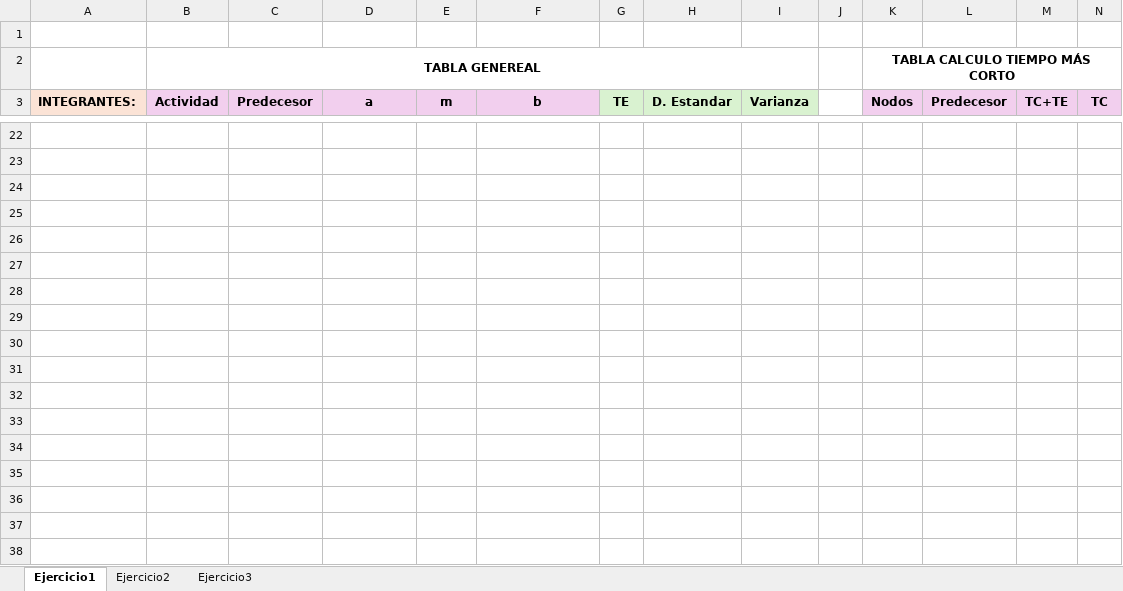
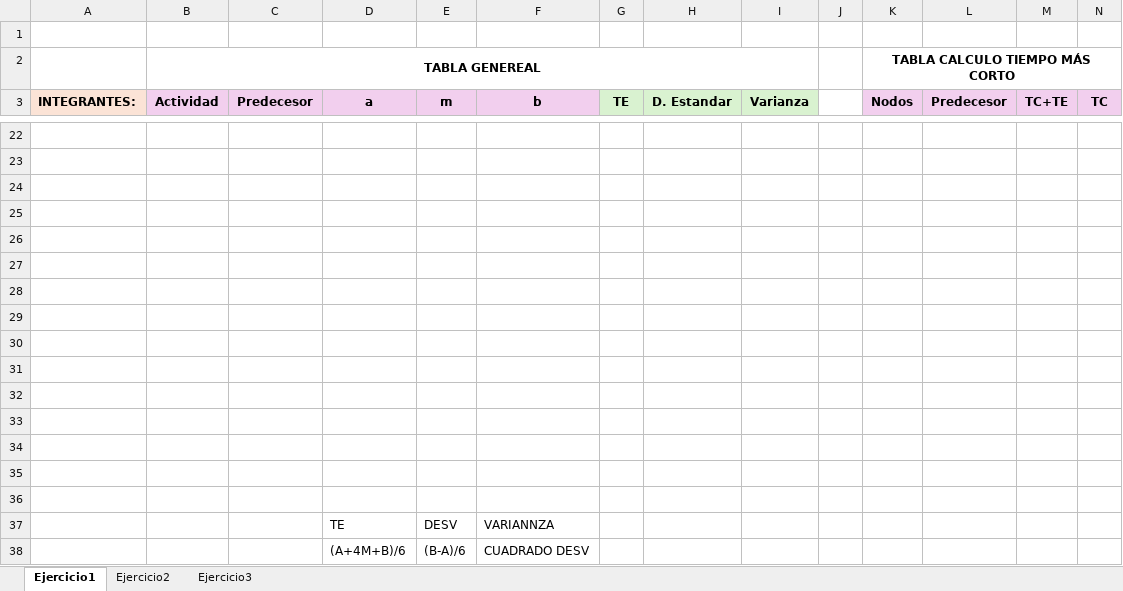
Before and after one commit to Santhiag0/no-soy-de-IO, an Excel workbook: recetas.xlsx, sheet Ejercicio1, drawn as a sheet; only a part is shown, gaps mark what is left out; values as stored, in another font and other column widths than the file's, no borders; charts and pictures not drawn; rows hold the shown columns only; the diff names each change by its address in the sheet, - before the commit and + after, or states it on an @@ line.

Commit message:
a2

```diff
--- a/recetas.xlsx (sheet Ejercicio1)
+++ b/recetas.xlsx (sheet Ejercicio1)
+row 29: (empty)
+row 30: (empty)
+row 31: (empty)
+row 32: (empty)
+row 33: (empty)
+row 34: (empty)
+row 35: (empty)
+row 36: (empty)
+row 37:  |  |  | TE | DESV | VARIANNZA
+row 38:  |  |  | (A+4M+B)/6 | (B-A)/6 | CUADRADO DESV
```
Also changed, not shown: charts or pictures.
